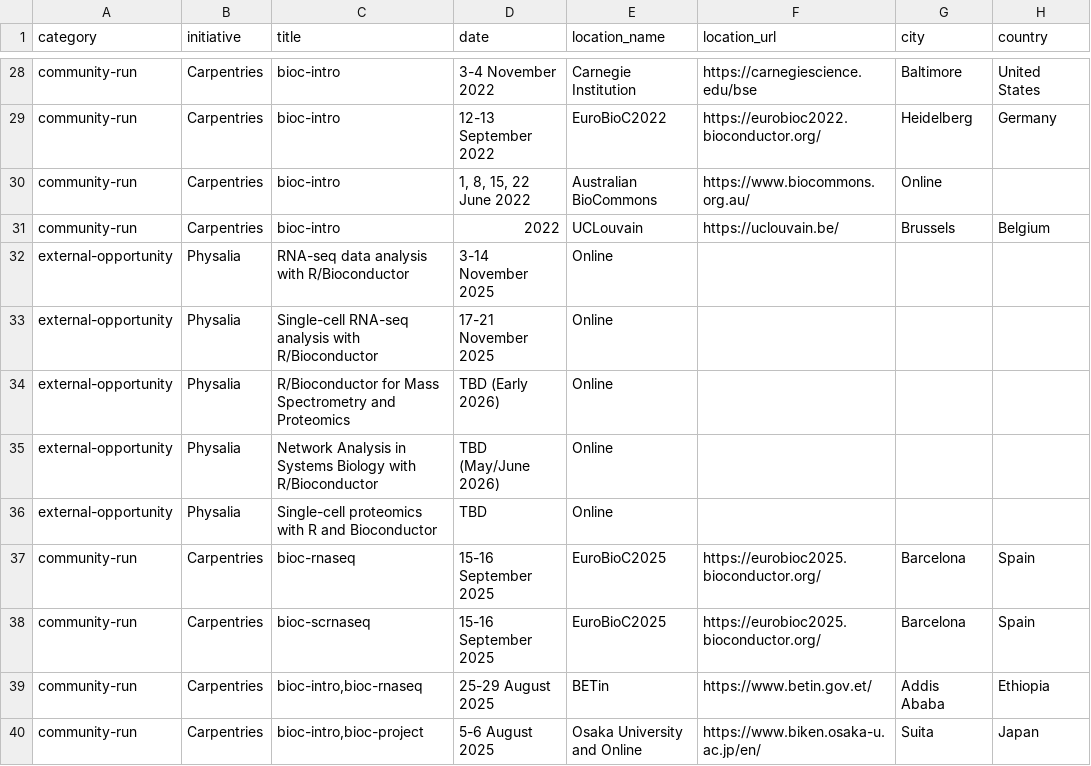
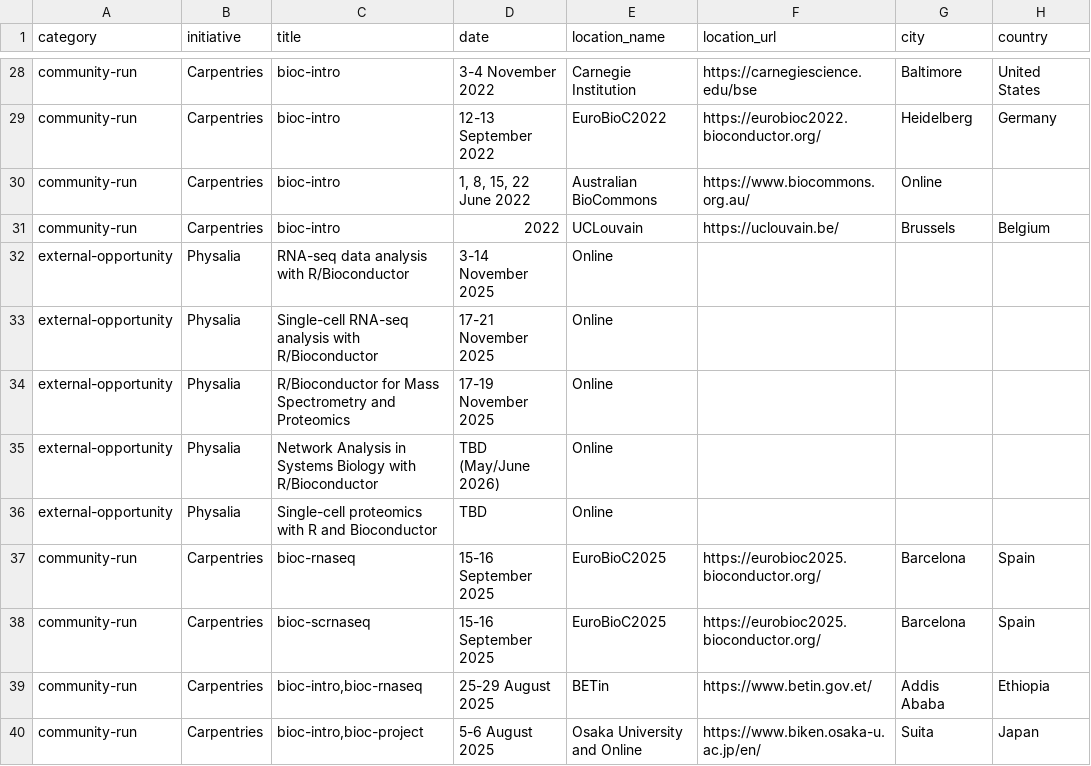
Before and after one commit to Nyasita/bioconductor-training, a TSV file: data/workshops.tsv, drawn as a sheet; only a part is shown, gaps mark what is left out; the diff names each change by its address in the sheet, - before the commit and + after, or states it on an @@ line.

Commit message:
Add Physalia proteomics dates

```diff
--- a/data/workshops.tsv
+++ b/data/workshops.tsv
-D34 (date): TBD (Early 2026)
+D34 (date): 17-19 November 2025
```
